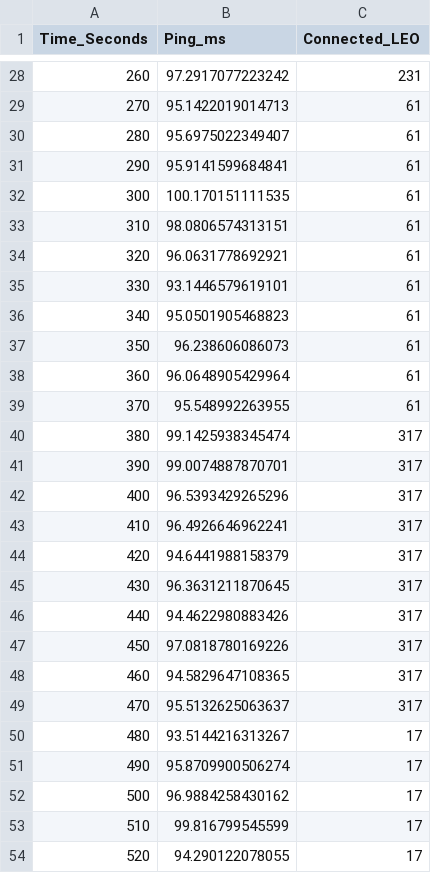
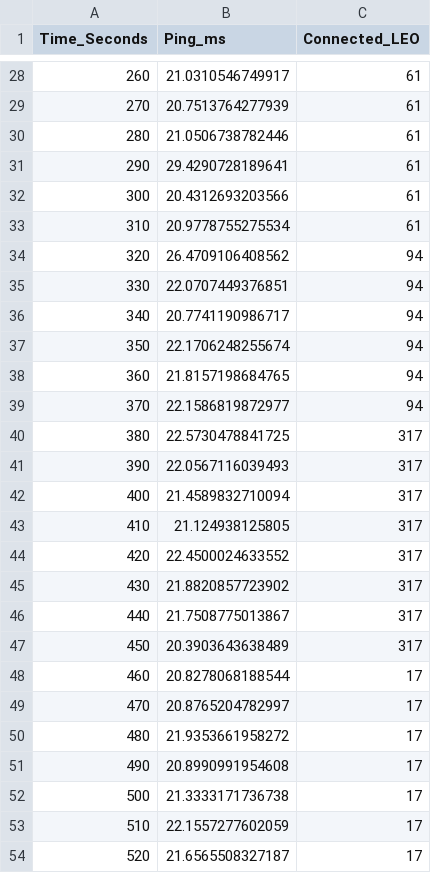
Before and after one commit to maxbrom/HierarchyNet, a CSV file: ping_history.csv, drawn as a sheet; only a part is shown, gaps mark what is left out; the diff covers the shown part only.

```diff
--- a/ping_history.csv
+++ b/ping_history.csv
@@ -28,27 +28,27 @@ Time_Seconds,Ping_ms,Connected_LEO
-260,97.2917077223242,231
-270,95.1422019014713,61
-280,95.6975022349407,61
-290,95.9141599684841,61
-300,100.170151111535,61
-310,98.0806574313151,61
-320,96.0631778692921,61
-330,93.1446579619101,61
-340,95.0501905468823,61
-350,96.238606086073,61
-360,96.0648905429964,61
-370,95.548992263955,61
-380,99.1425938345474,317
-390,99.0074887870701,317
-400,96.5393429265296,317
-410,96.4926646962241,317
-420,94.6441988158379,317
-430,96.3631211870645,317
-440,94.4622980883426,317
-450,97.0818780169226,317
-460,94.5829647108365,317
-470,95.5132625063637,317
-480,93.5144216313267,17
-490,95.8709900506274,17
-500,96.9884258430162,17
-510,99.816799545599,17
-520,94.290122078055,17
+260,21.0310546749917,61
+270,20.7513764277939,61
+280,21.0506738782446,61
+290,29.4290728189641,61
+300,20.4312693203566,61
+310,20.9778755275534,61
+320,26.4709106408562,94
+330,22.0707449376851,94
+340,20.7741190986717,94
+350,22.1706248255674,94
+360,21.8157198684765,94
+370,22.1586819872977,94
+380,22.5730478841725,317
+390,22.0567116039493,317
+400,21.4589832710094,317
+410,21.124938125805,317
+420,22.4500024633552,317
+430,21.8820857723902,317
+440,21.7508775013867,317
+450,20.3903643638489,317
+460,20.8278068188544,17
+470,20.8765204782997,17
+480,21.9353661958272,17
+490,20.8990991954608,17
+500,21.3333171736738,17
+510,22.1557277602059,17
+520,21.6565508327187,17
```
Also changed, not shown: 99 edited cells elsewhere in this file, handover_comparison.csv, 10 other files.
